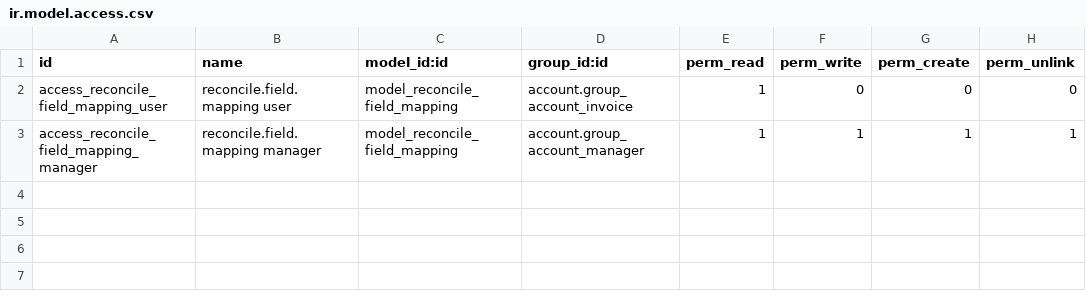
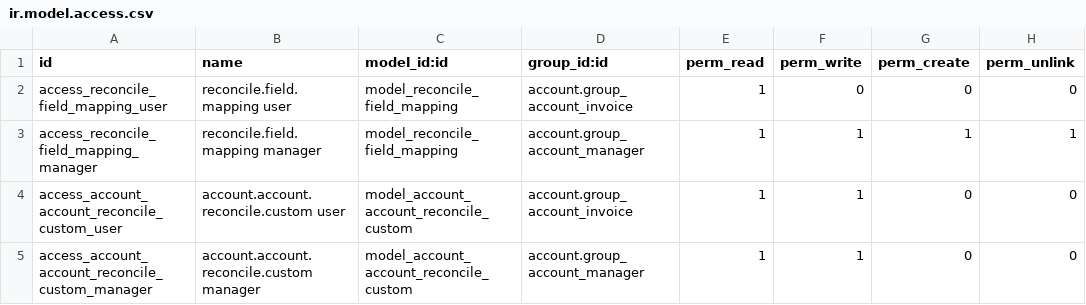
Before and after one commit to ProyectosSPR/modulos_odoo, a CSV file: account_reconcile_custom_fields/security/ir.model.access.csv, drawn as a sheet.

```diff
--- a/account_reconcile_custom_fields/security/ir.model.access.csv
+++ b/account_reconcile_custom_fields/security/ir.model.access.csv
@@ -3 +3,3 @@ access_reconcile_field_mapping_user,reconcile.field.mapping user,model_reconcile
 access_reconcile_field_mapping_manager,reconcile.field.mapping manager,model_reconcile_field_mapping,account.group_account_manager,1,1,1,1
+access_account_account_reconcile_custom_user,account.account.reconcile.custom user,model_account_account_reconcile_custom,account.group_account_invoice,1,1,0,0
+access_account_account_reconcile_custom_manager,account.account.reconcile.custom manager,model_account_account_reconcile_custom,account.group_account_manager,1,1,0,0
```
Also changed, not shown: 5 other files.
